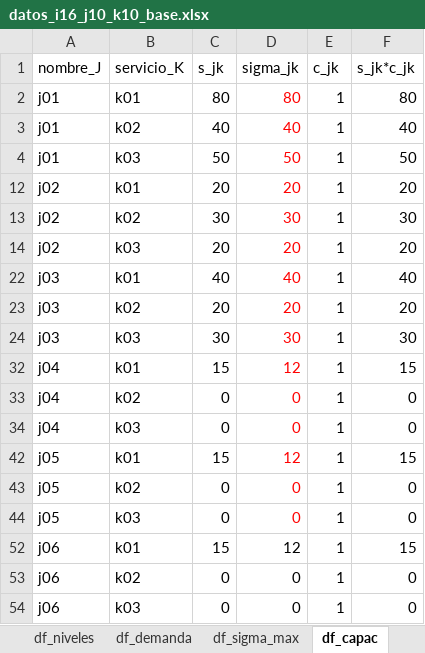
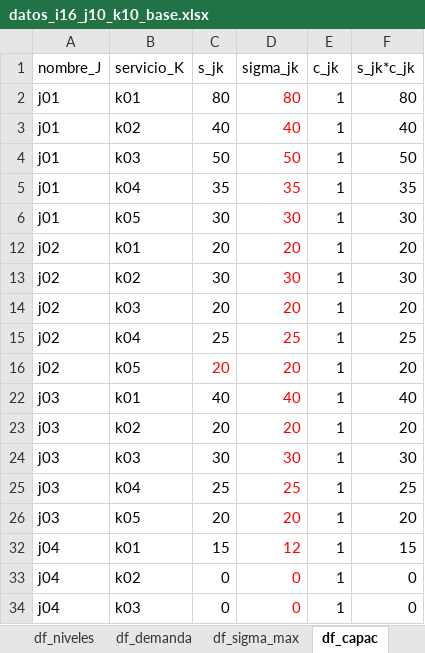
Before and after one commit to edgarduarteforero/HCNDP-CAIE, an Excel workbook: data/red_original/datos_i16_j10_k10_base.xlsx, sheet df_capac, drawn as a sheet; only a part is shown; the shorter side is filled out with more unchanged rows; values as stored, in another font and other column widths than the file's, no borders; the diff covers the shown part only; the diff names each change by its address in the sheet, - before the commit and + after, or states it on an @@ line.

```diff
--- a/data/red_original/datos_i16_j10_k10_base.xlsx (sheet df_capac)
+++ b/data/red_original/datos_i16_j10_k10_base.xlsx (sheet df_capac)
@@ row 5 unhidden: j01 | k04 | 35 | 35 | 1 | 35 @@
@@ row 6 unhidden: j01 | k05 | 30 | 30 | 1 | 30 @@
@@ row 15 unhidden: j02 | k04 | 25 | 25 | 1 | 25 @@
@@ row 16 unhidden: j02 | k05 | 20 | 20 | 1 | 20 @@
@@ row 25 unhidden: j03 | k04 | 25 | 25 | 1 | 25 @@
@@ row 26 unhidden: j03 | k05 | 20 | 20 | 1 | 20 @@
```
Also changed, not shown: 8 hidden or unhidden rows elsewhere in this sheet, sheet df_demanda, sheet nomenclatura, sheet df_niveles, sheet df_sigma_max, 12 other files.
